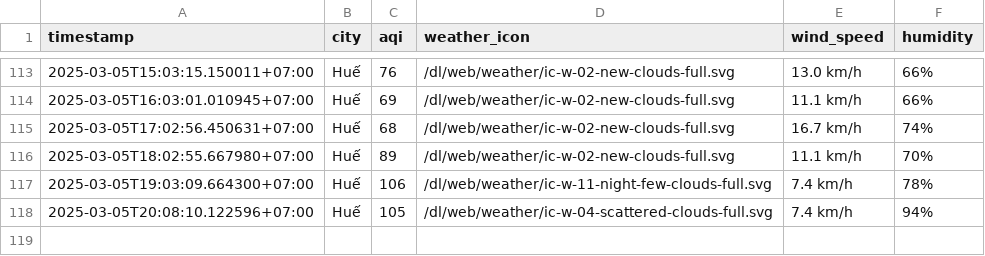
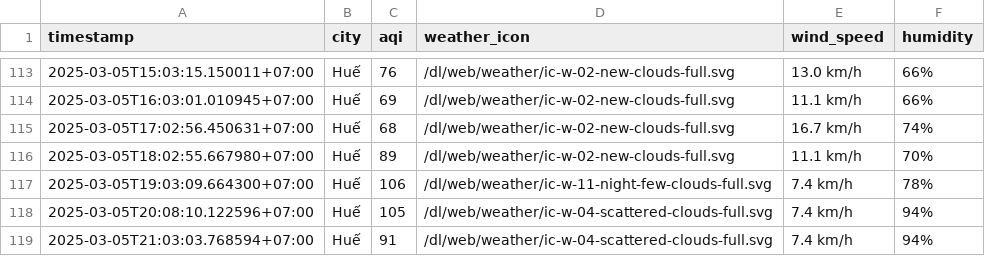
Before and after one commit to nghiahsgs/iqair-dataset, a CSV file: result/hue/aqi_hue_2025_mar.csv, drawn as a sheet; only a part is shown, gaps mark what is left out.

```diff
--- a/result/hue/aqi_hue_2025_mar.csv
+++ b/result/hue/aqi_hue_2025_mar.csv
@@ -118 +118,2 @@ timestamp,city,aqi,weather_icon,wind_speed,humidity
 2025-03-05T20:08:10.122596+07:00,Huế,105,/dl/web/weather/ic-w-04-scattered-clouds-full.svg,7.4 km/h,94%
+2025-03-05T21:03:03.768594+07:00,Huế,91,/dl/web/weather/ic-w-04-scattered-clouds-full.svg,7.4 km/h,94%
```
Also changed, not shown: result/can-tho/aqi_can-tho_2025_mar.csv, result/hai-phong/aqi_hai-phong_2025_mar.csv, 2 other files.
